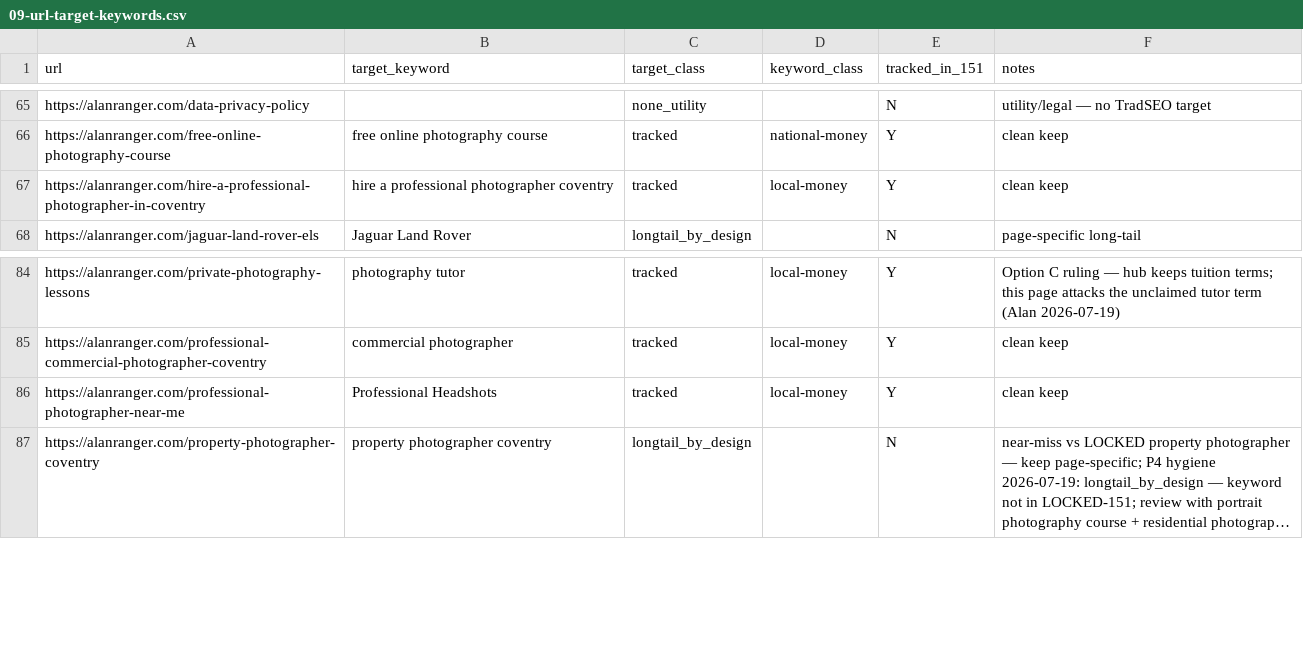
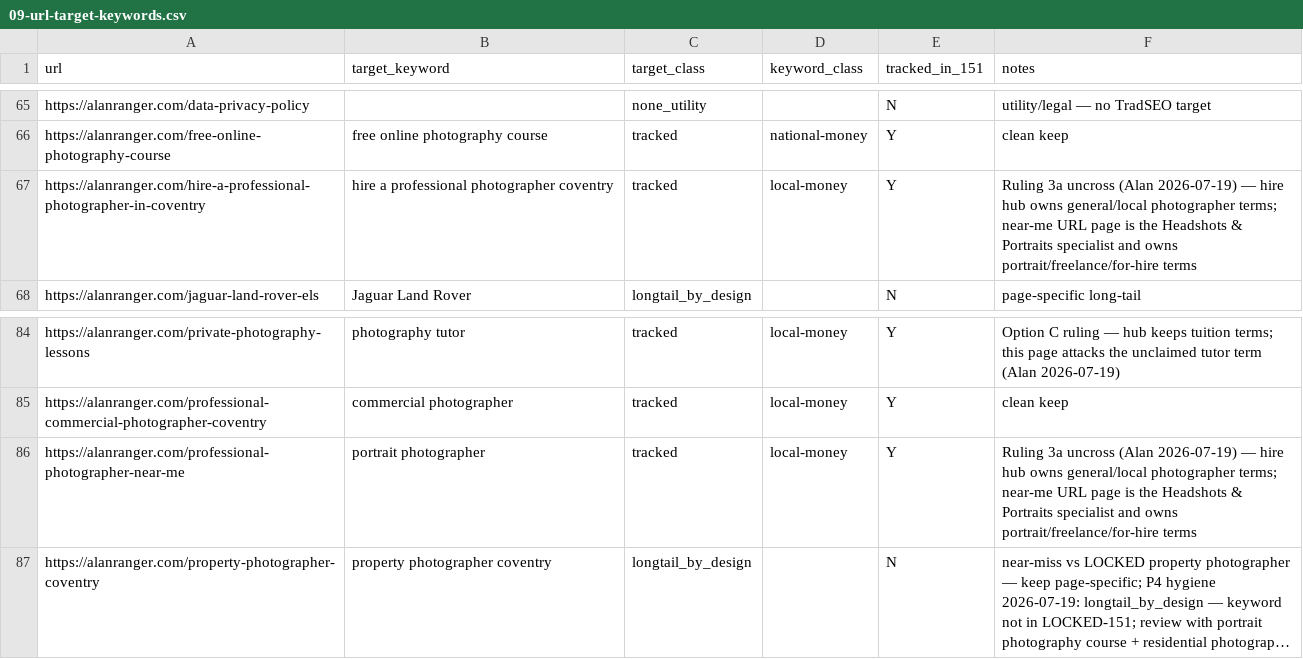
Before and after one commit to alanranger/ai-geo-audit, a CSV file: config/09-url-target-keywords.csv, drawn as a sheet; only a part is shown, gaps mark what is left out; long unchanged cells end in …; the diff names each change by its address in the sheet, - before the commit and + after, or states it on an @@ line.

Commit message:
feat: LOCKED v10 Ruling 3a — uncross photographer swap map

```diff
--- a/config/09-url-target-keywords.csv
+++ b/config/09-url-target-keywords.csv
-F67 (notes): clean keep
+F67 (notes): Ruling 3a uncross (Alan 2026-07-19) — hire hub owns general/local photographer terms; near-me URL page is the Headshots & Portraits specialist and owns portrait/freelance/for-hire terms
-B86 (target_keyword): Professional Headshots
+B86 (target_keyword): portrait photographer
-F86 (notes): clean keep
+F86 (notes): Ruling 3a uncross (Alan 2026-07-19) — hire hub owns general/local photographer terms; near-me URL page is the Headshots & Portraits specialist and owns portrait/freelance/for-hire terms
```
Also changed, not shown: 13 other files.
